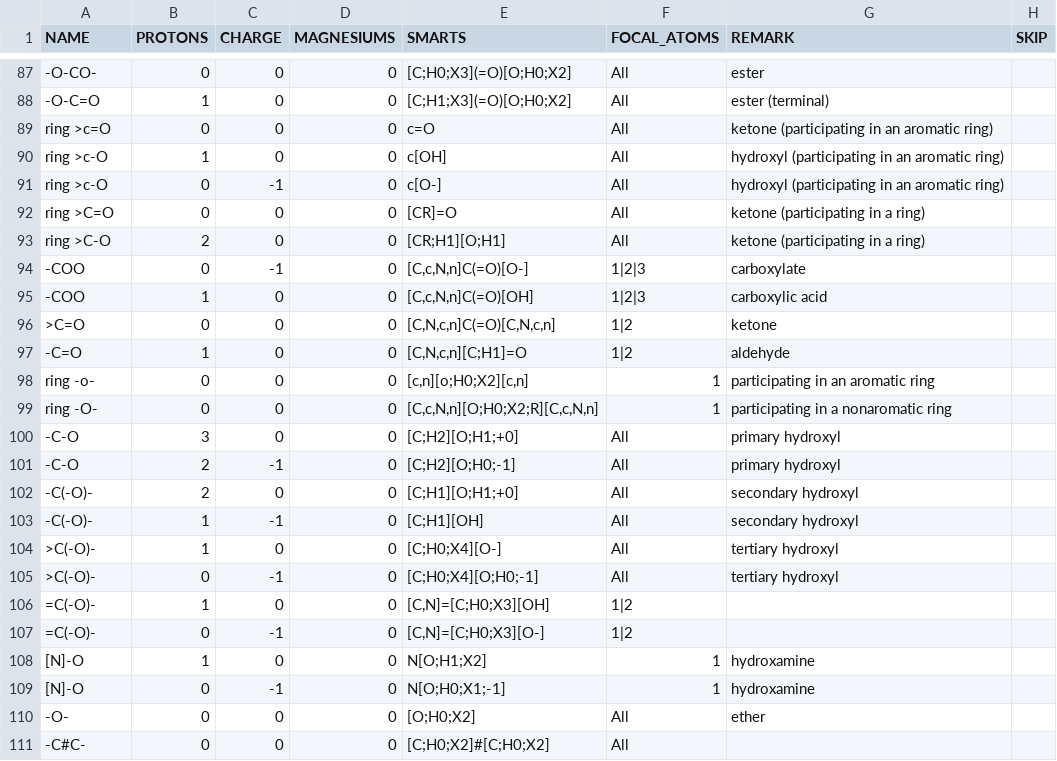
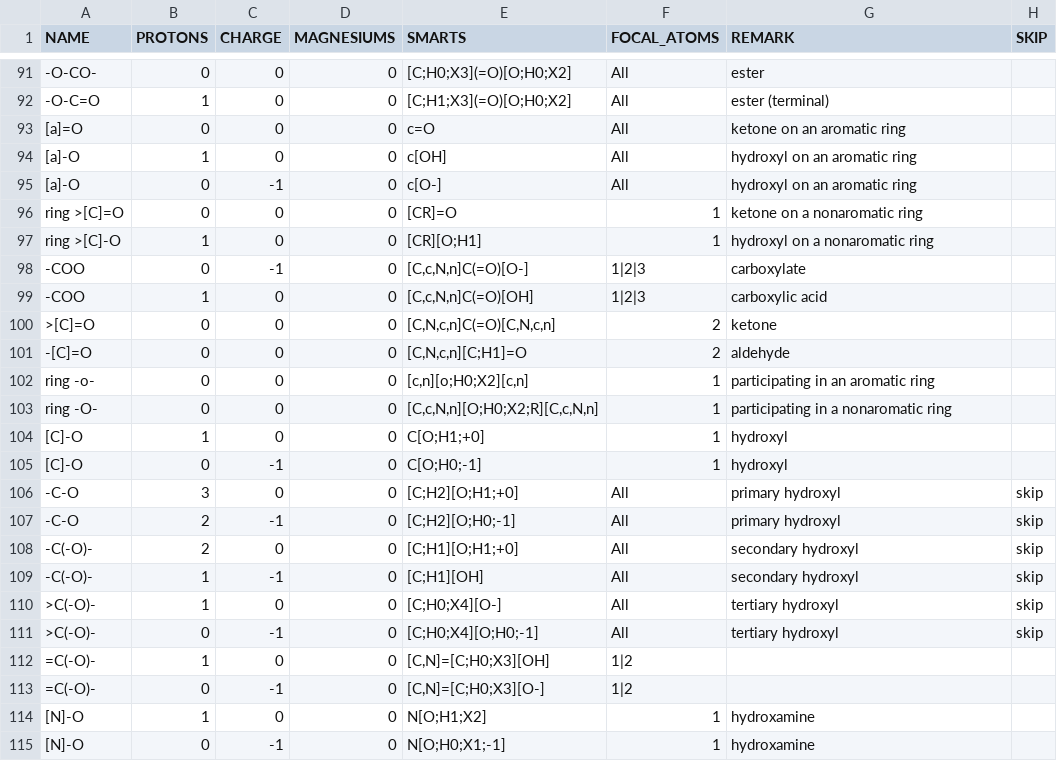
Before and after one commit to asmvernon/milo-lab, a CSV file: data/thermodynamics/groups_species.csv, drawn as a sheet; only a part is shown, gaps mark what is left out; the shorter side is filled out with more unchanged rows; the diff covers the shown part only.

```diff
--- a/data/thermodynamics/groups_species.csv
+++ b/data/thermodynamics/groups_species.csv
@@ -88,19 +92,21 @@
 "-O-C=O",1,0,0,"[C;H1;X3](=O)[O;H0;X2]","All","ester (terminal)",
-"ring >c=O",0,0,0,"c=O","All","ketone (participating in an aromatic ring)",
-"ring >c-O",1,0,0,"c[OH]","All","hydroxyl (participating in an aromatic ring)",
-"ring >c-O",0,-1,0,"c[O-]","All","hydroxyl (participating in an aromatic ring)",
-"ring >C=O",0,0,0,"[CR]=O","All","ketone (participating in a ring)",
-"ring >C-O",2,0,0,"[CR;H1][O;H1]","All","ketone (participating in a ring)",
+"[a]=O",0,0,0,"c=O","All","ketone on an aromatic ring",
+"[a]-O",1,0,0,"c[OH]","All","hydroxyl on an aromatic ring",
+"[a]-O",0,-1,0,"c[O-]","All","hydroxyl on an aromatic ring",
+"ring >[C]=O",0,0,0,"[CR]=O","1","ketone on a nonaromatic ring",
+"ring >[C]-O",1,0,0,"[CR][O;H1]","1","hydroxyl on a nonaromatic ring",
 "-COO",0,-1,0,"[C,c,N,n]C(=O)[O-]","1|2|3","carboxylate",
 "-COO",1,0,0,"[C,c,N,n]C(=O)[OH]","1|2|3","carboxylic acid",
-">C=O",0,0,0,"[C,N,c,n]C(=O)[C,N,c,n]","1|2","ketone",
-"-C=O",1,0,0,"[C,N,c,n][C;H1]=O","1|2","aldehyde",
+">[C]=O",0,0,0,"[C,N,c,n]C(=O)[C,N,c,n]","2","ketone",
+"-[C]=O",0,0,0,"[C,N,c,n][C;H1]=O","2","aldehyde",
 "ring -o-",0,0,0,"[c,n][o;H0;X2][c,n]","1","participating in an aromatic ring",
 "ring -O-",0,0,0,"[C,c,N,n][O;H0;X2;R][C,c,N,n]","1","participating in a nonaromatic ring",
-"-C-O",3,0,0,"[C;H2][O;H1;+0]","All","primary hydroxyl",
-"-C-O",2,-1,0,"[C;H2][O;H0;-1]","All","primary hydroxyl",
-"-C(-O)-",2,0,0,"[C;H1][O;H1;+0]","All","secondary hydroxyl",
-"-C(-O)-",1,-1,0,"[C;H1][OH]","All","secondary hydroxyl",
-">C(-O)-",1,0,0,"[C;H0;X4][O-]","All","tertiary hydroxyl",
-">C(-O)-",0,-1,0,"[C;H0;X4][O;H0;-1]","All","tertiary hydroxyl",
+"[C]-O",1,0,0,"C[O;H1;+0]","1","hydroxyl"
+"[C]-O",0,-1,0,"C[O;H0;-1]","1","hydroxyl"
+"-C-O",3,0,0,"[C;H2][O;H1;+0]","All","primary hydroxyl","skip"
+"-C-O",2,-1,0,"[C;H2][O;H0;-1]","All","primary hydroxyl","skip"
+"-C(-O)-",2,0,0,"[C;H1][O;H1;+0]","All","secondary hydroxyl","skip"
+"-C(-O)-",1,-1,0,"[C;H1][OH]","All","secondary hydroxyl","skip"
+">C(-O)-",1,0,0,"[C;H0;X4][O-]","All","tertiary hydroxyl","skip"
+">C(-O)-",0,-1,0,"[C;H0;X4][O;H0;-1]","All","tertiary hydroxyl","skip"
 "=C(-O)-",1,0,0,"[C,N]=[C;H0;X3][OH]","1|2",,
```
Also changed, not shown: 9 added rows, 5 removed rows and 16 edited cells elsewhere in this file, data/thermodynamics/groups_species_new.csv, 6 other files.
